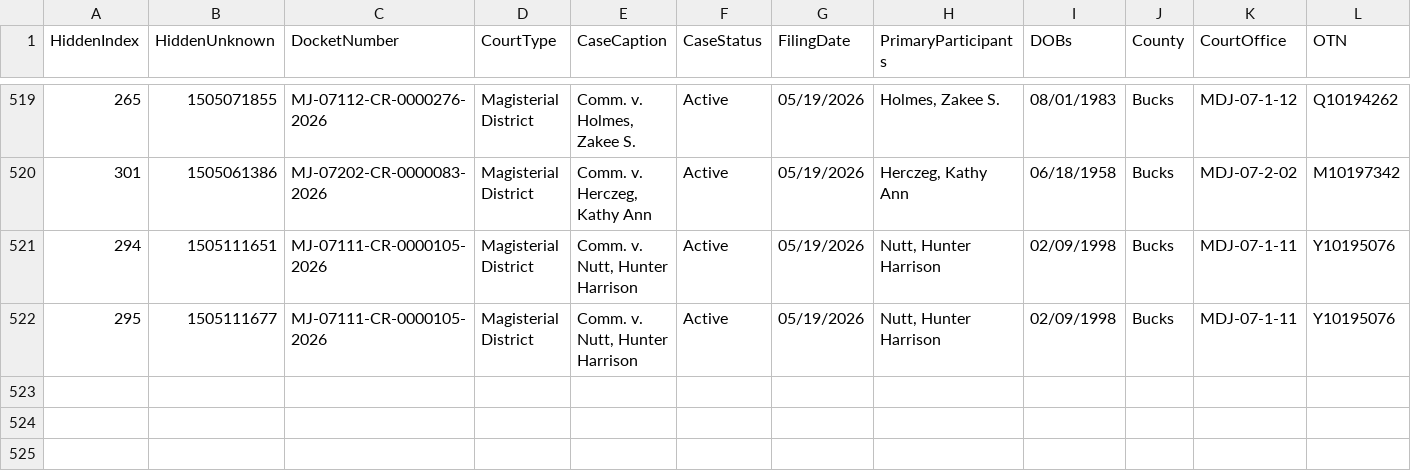
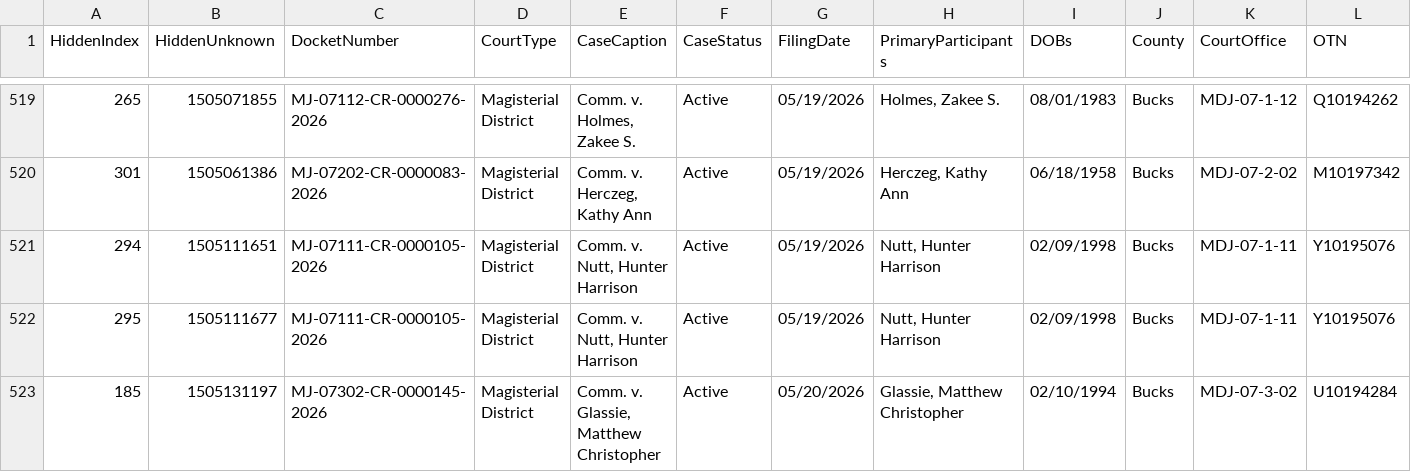
Before and after one commit to CUlleryUSATRepos/BucksCriminalUJSScrapeRepo, a CSV file: docs/data/ujs_criminal_bucks.csv, drawn as a sheet; only a part is shown, gaps mark what is left out; rows hold the shown columns only; the diff names each change by its address in the sheet, - before the commit and + after, or states it on an @@ line.

Commit message:
Daily UJS data update

```diff
--- a/docs/data/ujs_criminal_bucks.csv
+++ b/docs/data/ujs_criminal_bucks.csv
+row 523: 185 | 1505131197 | MJ-07302-CR-0000145-2026 | Magisterial District | Comm. v. Glassie, Matthew Christopher | Active | 05/20/2026 | Glassie, Matthew Christopher | 02/10/1994 | Bucks | MDJ-07-3-02 | U10194284
```
Also changed, not shown: ujs_criminal_bucks.csv.
